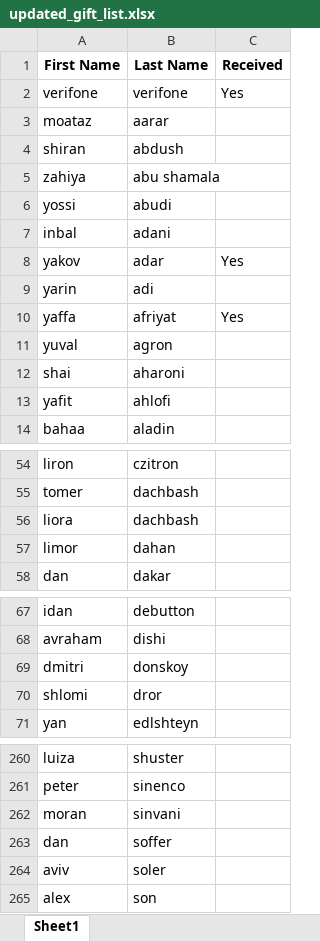
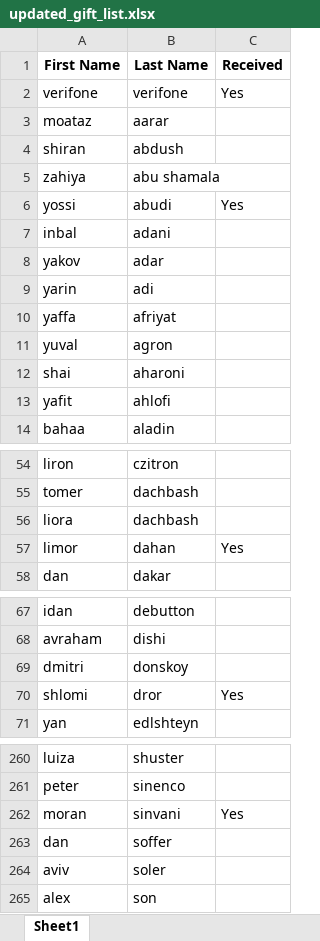
Before and after one commit to eldadi9/Gifts, an Excel workbook: uploads/updated_gift_list.xlsx, sheet Sheet1, drawn as a sheet; only a part is shown, gaps mark what is left out; values as stored, in another font and other column widths than the file's, no borders; the diff names each change by its address in the sheet, - before the commit and + after, or states it on an @@ line.

```diff
--- a/uploads/updated_gift_list.xlsx (sheet Sheet1)
+++ b/uploads/updated_gift_list.xlsx (sheet Sheet1)
-C6 (Received): (empty)
+C6 (Received): Yes
-C8 (Received): Yes
+C8 (Received): (empty)
-C10 (Received): Yes
+C10 (Received): (empty)
-C57 (Received): (empty)
+C57 (Received): Yes
-C70 (Received): (empty)
+C70 (Received): Yes
-C262 (Received): (empty)
+C262 (Received): Yes
```
Also changed, not shown: 2 other files.
